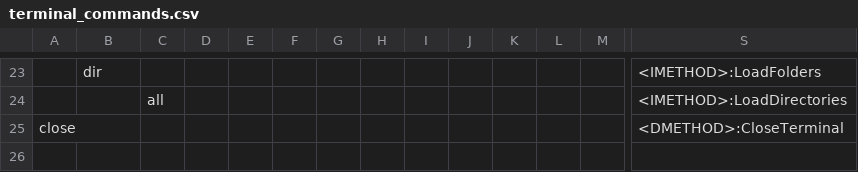
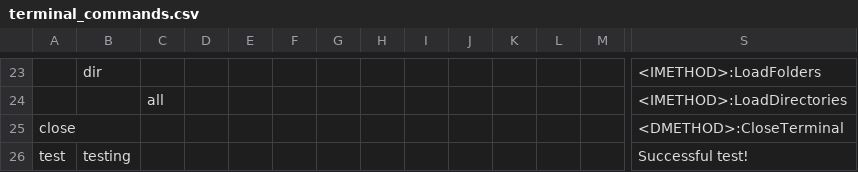
Before and after one commit to alejaMig21/unity_cli, a CSV file: Assets/StreamingAssets/terminal_commands.csv, drawn as a sheet; only a part is shown, gaps mark what is left out; rows hold the shown columns only; the diff names each change by its address in the sheet, - before the commit and + after, or states it on an @@ line.

```diff
--- a/Assets/StreamingAssets/terminal_commands.csv
+++ b/Assets/StreamingAssets/terminal_commands.csv
+row 26: test | testing |  |  |  |  |  |  |  |  |  |  |  | Successful test!
```
Also changed, not shown: 18 other files.
